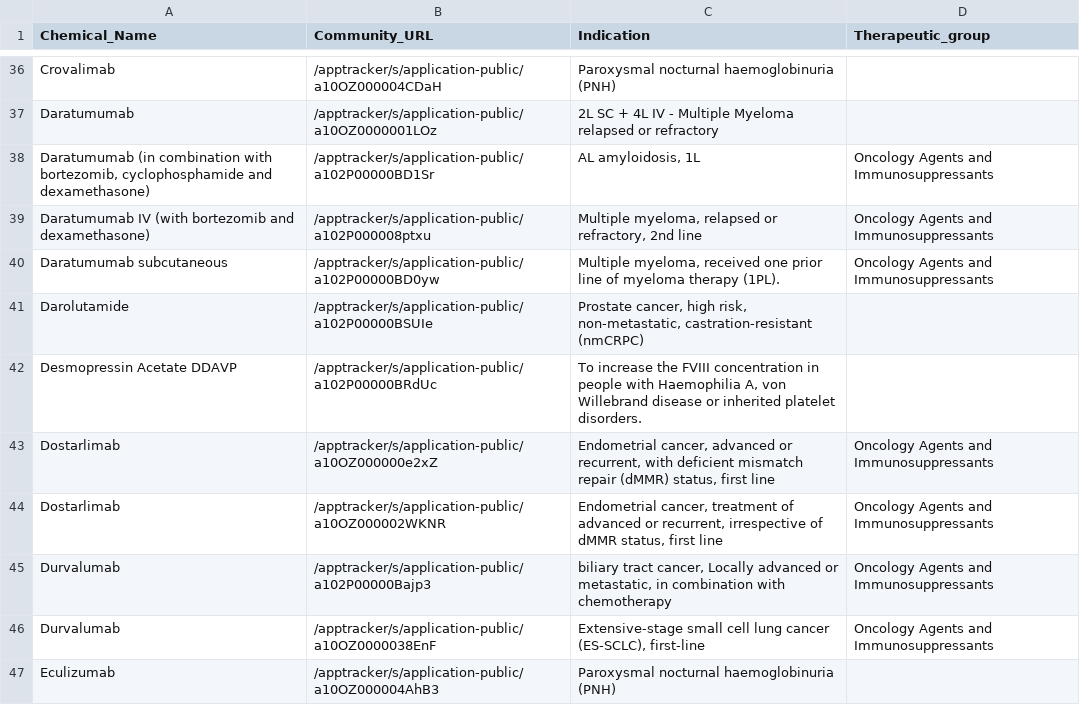
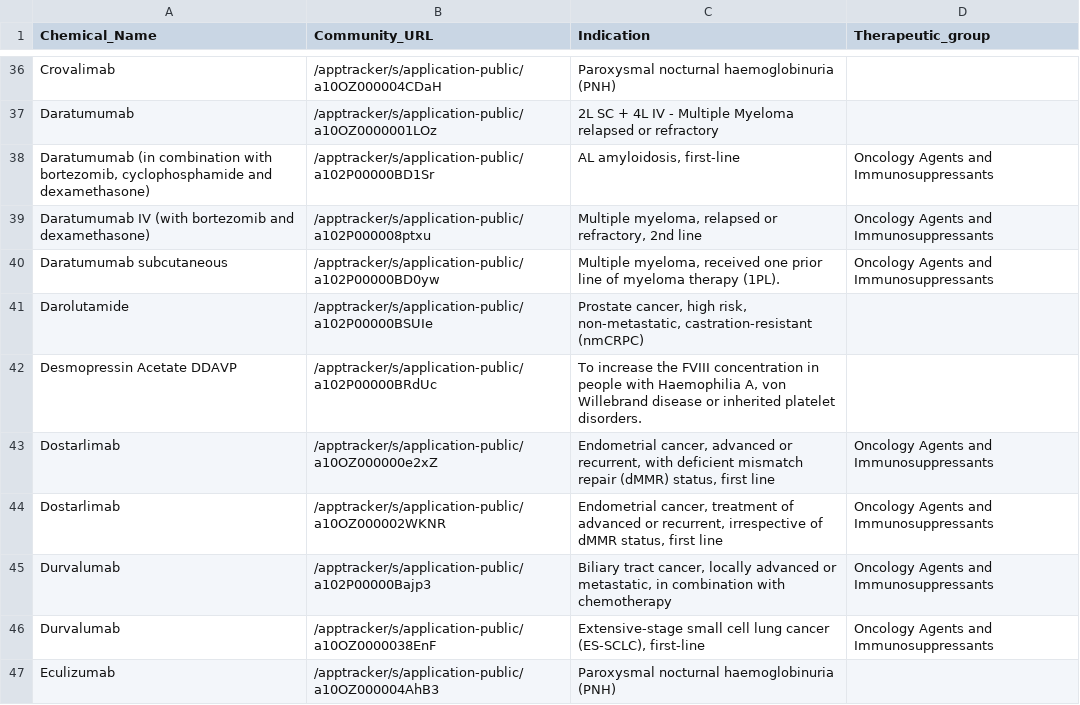
Before and after one commit to UoA-eResearch/pharmac, a CSV file: OFI.csv, drawn as a sheet; only a part is shown, gaps mark what is left out.

```diff
--- a/OFI.csv
+++ b/OFI.csv
@@ -37,3 +37,3 @@ Crovalimab,/apptracker/s/application-public/a10OZ000004CDaH,Paroxysmal nocturnal
 Daratumumab,/apptracker/s/application-public/a10OZ0000001LOz,2L SC + 4L IV - Multiple Myeloma relapsed or refractory,
-"Daratumumab (in combination with bortezomib, cyclophosphamide and dexamethasone)",/apptracker/s/application-public/a102P00000BD1Sr,"AL amyloidosis, 1L",Oncology Agents and Immunosuppressants
+"Daratumumab (in combination with bortezomib, cyclophosphamide and dexamethasone)",/apptracker/s/application-public/a102P00000BD1Sr,"AL amyloidosis, first-line",Oncology Agents and Immunosuppressants
 Daratumumab IV (with bortezomib and dexamethasone),/apptracker/s/application-public/a102P000008ptxu,"Multiple myeloma, relapsed or refractory, 2nd line",Oncology Agents and Immunosuppressants
@@ -44,3 +44,3 @@ Dostarlimab,/apptracker/s/application-public/a10OZ000000e2xZ,"Endometrial cancer
 Dostarlimab,/apptracker/s/application-public/a10OZ000002WKNR,"Endometrial cancer, treatment of advanced or recurrent, irrespective of dMMR status, first line",Oncology Agents and Immunosuppressants
-Durvalumab,/apptracker/s/application-public/a102P00000Bajp3,"biliary tract cancer, Locally advanced or metastatic, in combination with chemotherapy",Oncology Agents and Immunosuppressants
+Durvalumab,/apptracker/s/application-public/a102P00000Bajp3,"Biliary tract cancer, locally advanced or metastatic, in combination with chemotherapy",Oncology Agents and Immunosuppressants
 Durvalumab,/apptracker/s/application-public/a10OZ0000038EnF,"Extensive-stage small cell lung cancer (ES-SCLC),  first-line",Oncology Agents and Immunosuppressants
```
